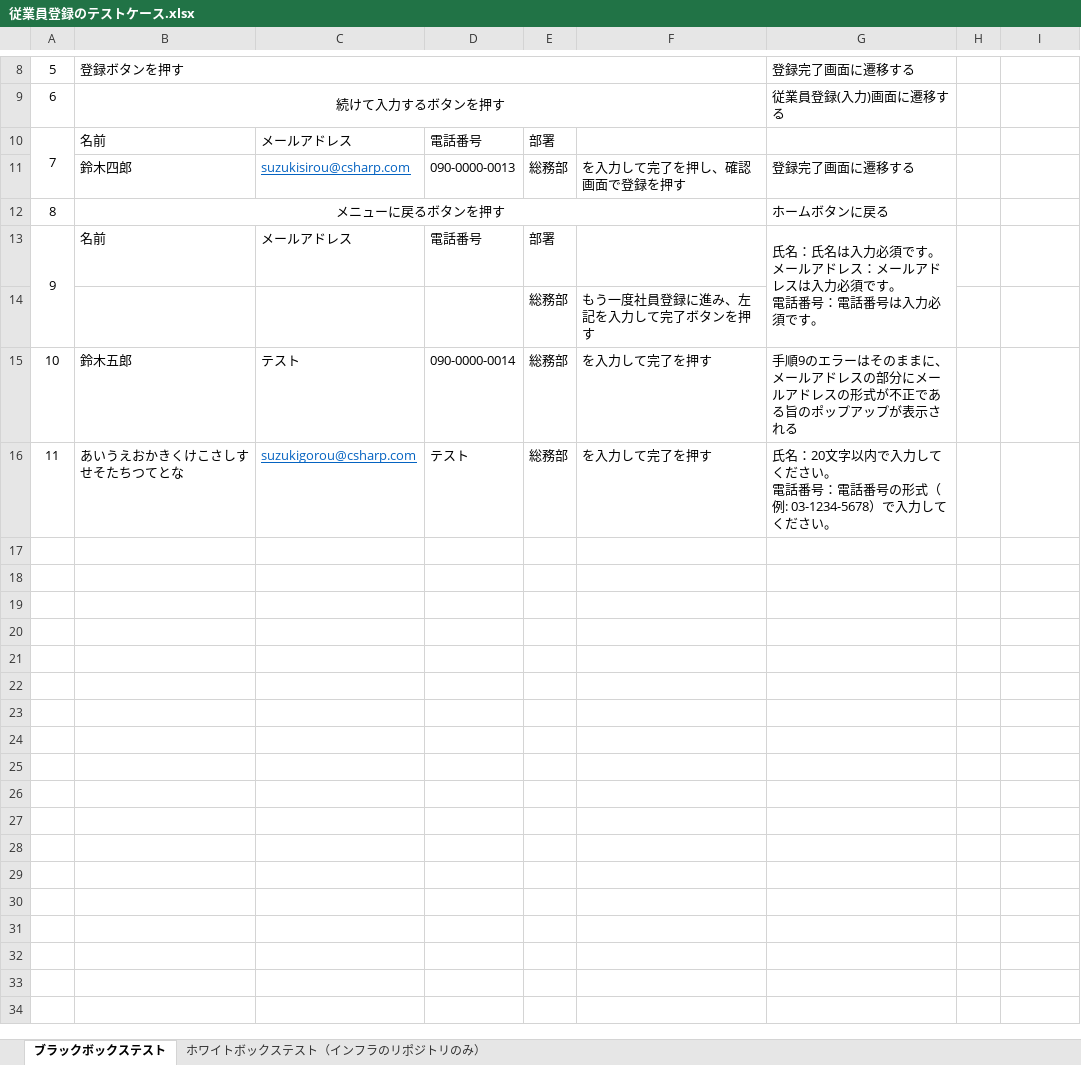
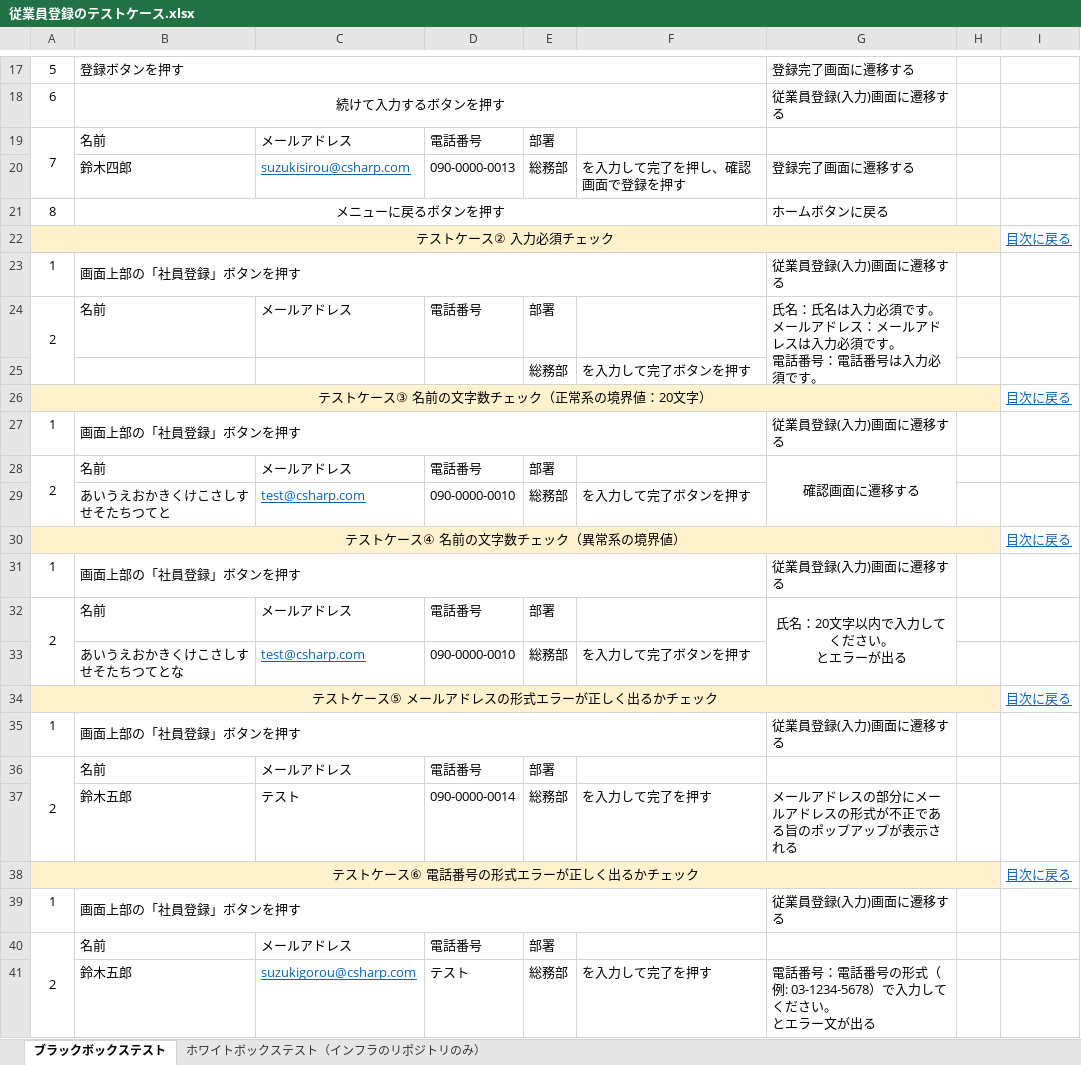
Before and after one commit to Suzaki-0420/csharp_training_202605, an Excel workbook: docs/03_test/従業員登録のテストケース.xlsx, sheet ブラックボックステスト, drawn as a sheet; only a part is shown, gaps mark what is left out; values as stored, in another font and other column widths than the file's, no borders; charts and pictures not drawn; addresses are those after the commit; ↵ is a line break in a cell; the diff covers the shown part only; the diff names each change by its address in the sheet, - before the commit and + after, or states it on an @@ line.

```diff
--- a/docs/03_test/従業員登録のテストケース.xlsx (sheet ブラックボックステスト)
+++ b/docs/03_test/従業員登録のテストケース.xlsx (sheet ブラックボックステスト)
+row 22: テストケース② 入力必須チェック |  |  |  |  |  |  |  | 目次に戻る
+row 23: 1 | 画面上部の「社員登録」ボタンを押す |  |  |  |  | 従業員登録(入力)画面に遷移する
-A24: 9
+A24: 2
-F25: もう一度社員登録に進み、左記を入力して完了ボタンを押す
+F25: を入力して完了ボタンを押す
+row 26: テストケース③ 名前の文字数チェック（正常系の境界値：20文字） |  |  |  |  |  |  |  | 目次に戻る
+row 27: 1 | 画面上部の「社員登録」ボタンを押す |  |  |  |  | 従業員登録(入力)画面に遷移する
+row 28: 2 | 名前 | メールアドレス | 電話番号 | 部署 |  | 確認画面に遷移する
+row 29:  | あいうえおかきくけこさしすせそたちつてと | test@csharp.com | 090-0000-0010 | 総務部 | を入力して完了ボタンを押す
+row 30: テストケース④ 名前の文字数チェック（異常系の境界値） |  |  |  |  |  |  |  | 目次に戻る
+row 31: 1 | 画面上部の「社員登録」ボタンを押す |  |  |  |  | 従業員登録(入力)画面に遷移する
+row 32: 2 | 名前 | メールアドレス | 電話番号 | 部署 |  | 氏名：20文字以内で入力してください。 ↵ とエラーが出る
+row 33:  | あいうえおかきくけこさしすせそたちつてとな | test@csharp.com | 090-0000-0010 | 総務部 | を入力して完了ボタンを押す
+row 34: テストケース⑤ メールアドレスの形式エラーが正しく出るかチェック |  |  |  |  |  |  |  | 目次に戻る
+row 35: 1 | 画面上部の「社員登録」ボタンを押す |  |  |  |  | 従業員登録(入力)画面に遷移する
+row 36: 2 | 名前 | メールアドレス | 電話番号 | 部署
-A37: 10
+A37: (empty)
-G37: 手順9のエラーはそのままに、メールア…
+G37: メールア…
+row 38: テストケース⑥ 電話番号の形式エラーが正しく出るかチェック |  |  |  |  |  |  |  | 目次に戻る
+row 39: 1 | 画面上部の「社員登録」ボタンを押す |  |  |  |  | 従業員登録(入力)画面に遷移する
+row 40: 2 | 名前 | メールアドレス | 電話番号 | 部署
-A41: 11
+A41: (empty)
-B41: あいうえおかきくけこさしすせそたちつてとな
+B41: 鈴木五郎
-G41: 氏名：20文字以内で入力してください。 ↵ 電話番号：電話番号の形式（例: 03-1234-5678）で入力してください。
+G41: 電話番号：電話番号の形式（例: 03-1234-5678）で入力してください。 ↵ とエラー文が出る
```
Also changed, not shown: 9 added rows, 2 edited cells, cell formats and merged cells elsewhere in this sheet, sheet ホワイトボックステスト（インフラのリポジトリのみ）, charts or pictures, docs/03_test/従業員一覧テストケース.xlsx, docs/03_test/部署登録のテストケース.xlsx, 6 other files.
